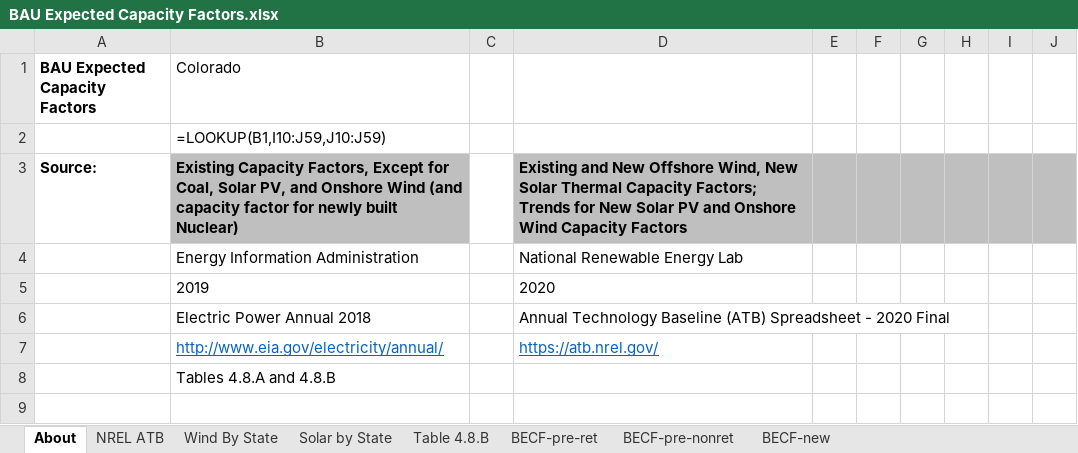
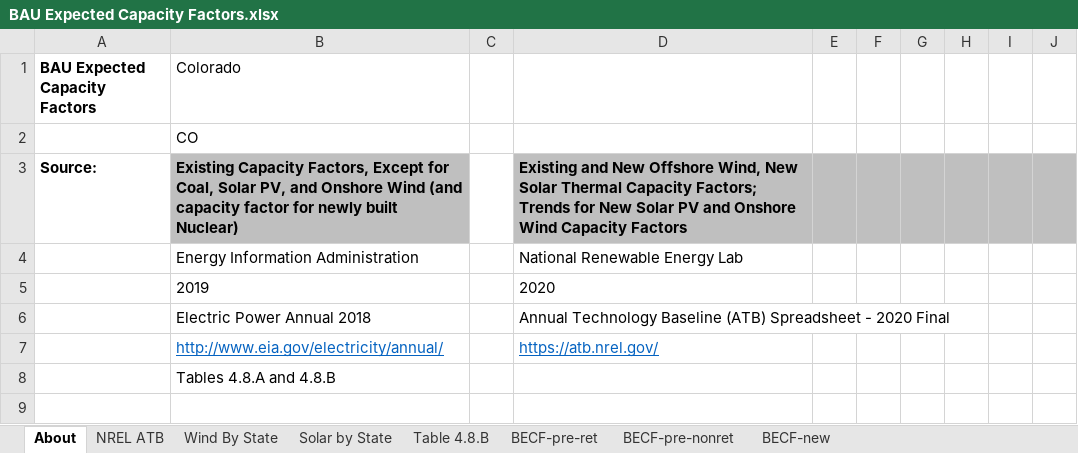
Before and after one commit to EnergyInnovation/eps-colorado, an Excel workbook: InputData/elec/BECF/BAU Expected Capacity Factors.xlsx, sheet About, drawn as a sheet; only a part is shown; values as stored, in another font and other column widths than the file's, no borders; formulas without a stored value are shown as written; the diff names each change by its address in the sheet, - before the commit and + after, or states it on an @@ line.

```diff
--- a/InputData/elec/BECF/BAU Expected Capacity Factors.xlsx (sheet About)
+++ b/InputData/elec/BECF/BAU Expected Capacity Factors.xlsx (sheet About)
-B2 (Colorado): =LOOKUP(B1,I10:J59,J10:J59)
+B2 (Colorado): CO
```
Also changed, not shown: sheet BECF-new, sheet NREL ATB, sheet BECF-pre-nonret, sheet Wind By State, sheet Solar by State, sheet BECF-pre-ret, 1 other file.
